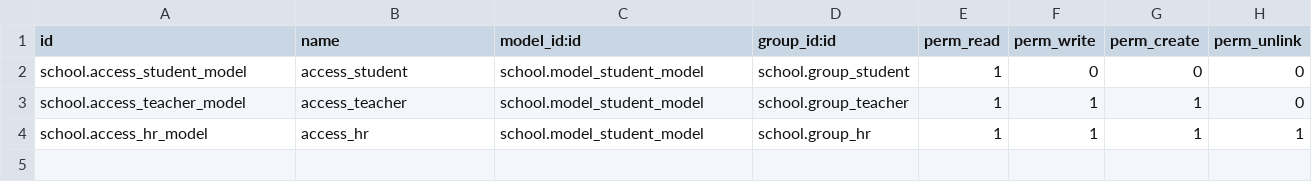
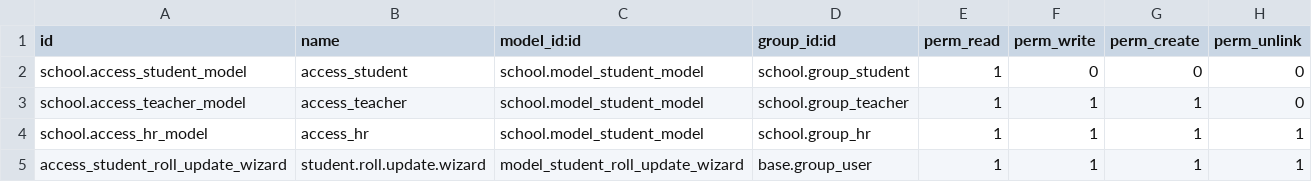
Before and after one commit to jahidul17/odoo-module, a CSV file: school/security/ir.model.access.csv, drawn as a sheet.

Commit message:
wizard add

```diff
--- a/school/security/ir.model.access.csv
+++ b/school/security/ir.model.access.csv
@@ -4 +4,2 @@ school.access_teacher_model,access_teacher,school.model_student_model,school.gro
 school.access_hr_model,access_hr,school.model_student_model,school.group_hr,1,1,1,1
+access_student_roll_update_wizard,student.roll.update.wizard,model_student_roll_update_wizard,base.group_user,1,1,1,1
```
Also changed, not shown: 5 other files.
